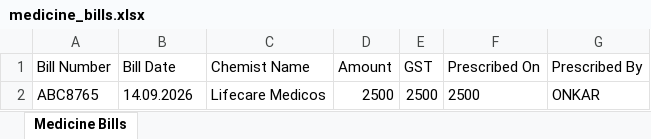
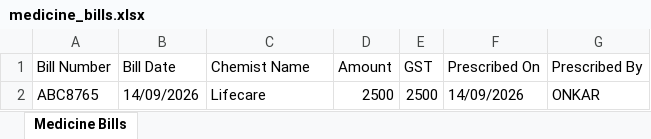
Before and after one commit to sarthak-1503/Medicine_Bills_Agent, an Excel workbook: sample_bills/output/medicine_bills.xlsx, sheet Medicine Bills, drawn as a sheet; values as stored, in another font and other column widths than the file's, no borders; the diff names each change by its address in the sheet, - before the commit and + after, or states it on an @@ line.

```diff
--- a/sample_bills/output/medicine_bills.xlsx (sheet Medicine Bills)
+++ b/sample_bills/output/medicine_bills.xlsx (sheet Medicine Bills)
-B2 (Bill Date): 14.09.2026
+B2 (Bill Date): 14/09/2026
-C2 (Chemist Name): Lifecare Medicos
+C2 (Chemist Name): Lifecare
-F2 (Prescribed On): 2500
+F2 (Prescribed On): 14/09/2026
```
Also changed, not shown: 6 other files.
